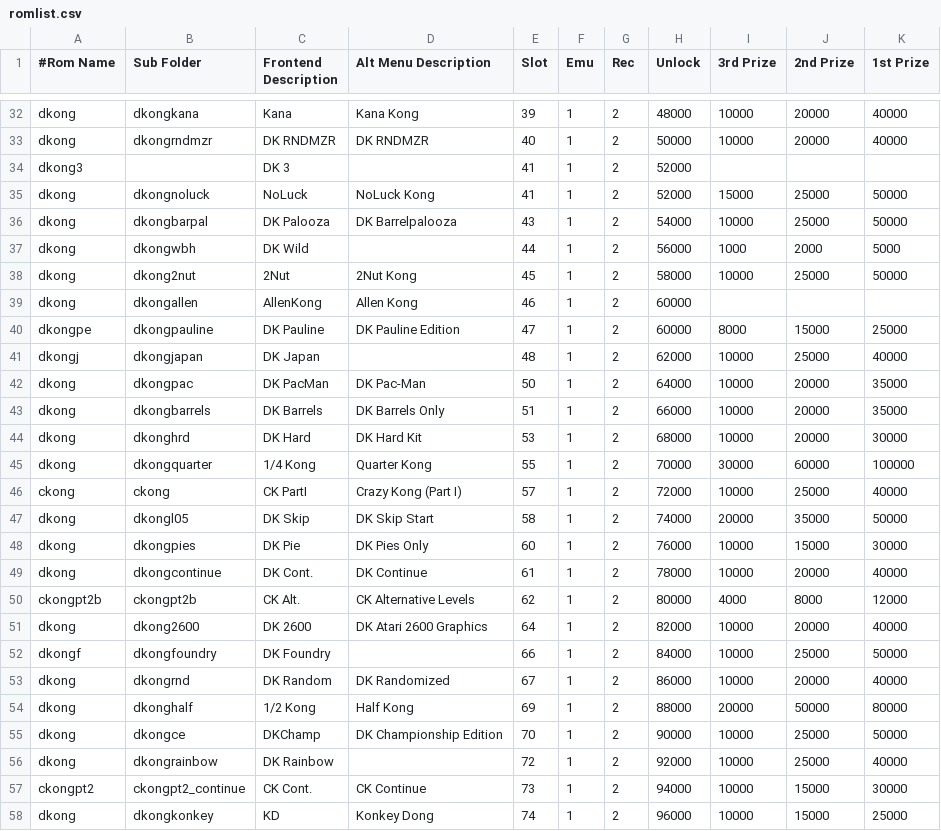
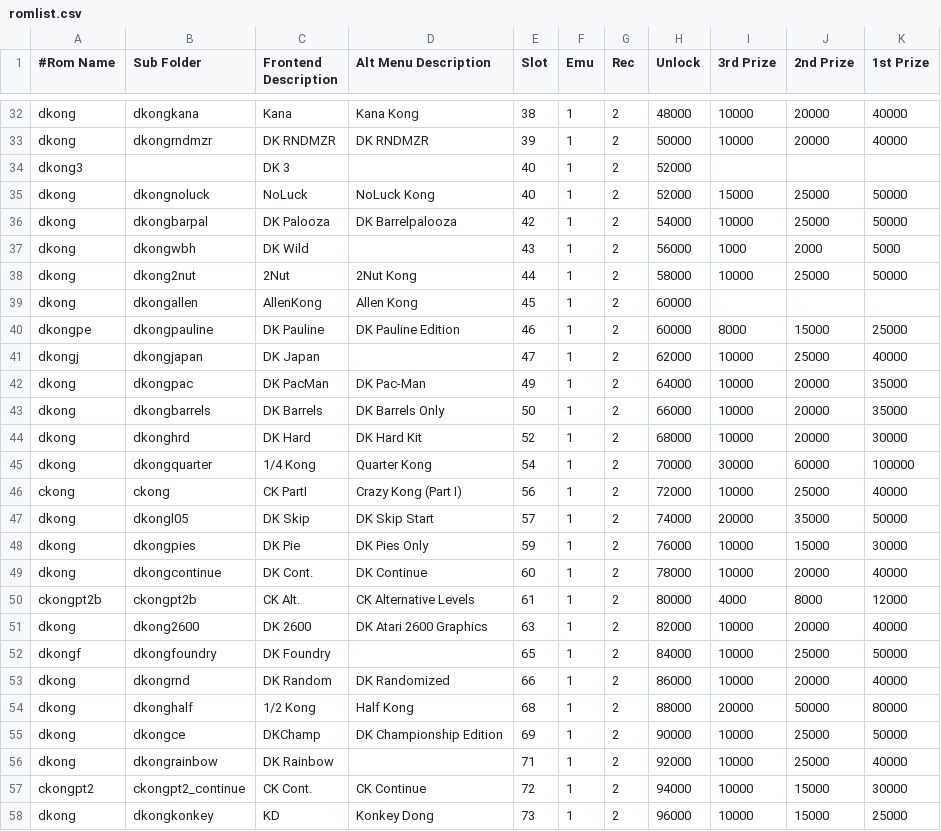
Before and after one commit to 10yard/dkafe, a CSV file: romlist.csv, drawn as a sheet; only a part is shown, gaps mark what is left out; the diff covers the shown part only; the diff names each change by its address in the sheet, - before the commit and + after, or states it on an @@ line.

Commit message:
Simplify hammer teleports by creating a destination x,y location for each hammer. Romlist uses "0" (not "99") for menu only roms.  We are going to have more than 99 slots.

```diff
--- a/romlist.csv
+++ b/romlist.csv
-E32 (Slot): 39
+E32 (Slot): 38
-E33 (Slot): 40
+E33 (Slot): 39
-E34:E35 (Slot): 41
+E34:E35 (Slot): 40
-E36 (Slot): 43
+E36 (Slot): 42
-E37 (Slot): 44
+E37 (Slot): 43
-E38 (Slot): 45
+E38 (Slot): 44
-E39 (Slot): 46
+E39 (Slot): 45
-E40 (Slot): 47
+E40 (Slot): 46
-E41 (Slot): 48
+E41 (Slot): 47
-E42 (Slot): 50
+E42 (Slot): 49
-E43 (Slot): 51
+E43 (Slot): 50
-E44 (Slot): 53
+E44 (Slot): 52
-E45 (Slot): 55
+E45 (Slot): 54
-E46 (Slot): 57
+E46 (Slot): 56
-E47 (Slot): 58
+E47 (Slot): 57
-E48 (Slot): 60
+E48 (Slot): 59
-E49 (Slot): 61
+E49 (Slot): 60
-E50 (Slot): 62
+E50 (Slot): 61
-E51 (Slot): 64
+E51 (Slot): 63
-E52 (Slot): 66
+E52 (Slot): 65
-E53 (Slot): 67
+E53 (Slot): 66
-E54 (Slot): 69
+E54 (Slot): 68
-E55 (Slot): 70
+E55 (Slot): 69
-E56 (Slot): 72
+E56 (Slot): 71
-E57 (Slot): 73
+E57 (Slot): 72
-E58 (Slot): 74
+E58 (Slot): 73
```
Also changed, not shown: 47 edited cells elsewhere in this file, 5 other files.
